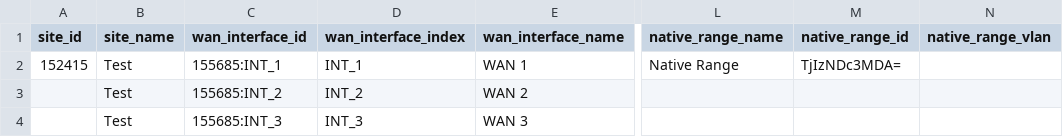
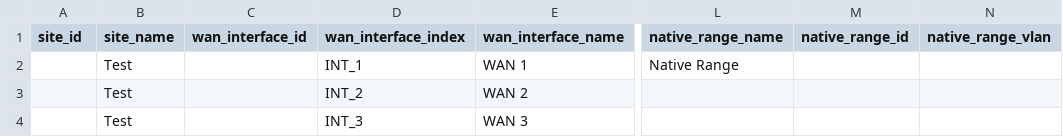
Before and after one commit to catonetworks/terraform-cato-socket-bulk-sites, a CSV file: templates/socket_sites.csv, drawn as a sheet; only a part is shown, gaps mark what is left out; the diff names each change by its address in the sheet, - before the commit and + after, or states it on an @@ line.

```diff
--- a/templates/socket_sites.csv
+++ b/templates/socket_sites.csv
-A2 (site_id): 152415
+A2 (site_id): (empty)
-C2 (wan_interface_id): 155685:INT_1
+C2 (wan_interface_id): (empty)
-M2 (native_range_id): TjIzNDc3MDA=
+M2 (native_range_id): (empty)
-C3 (wan_interface_id): 155685:INT_2
+C3 (wan_interface_id): (empty)
-C4 (wan_interface_id): 155685:INT_3
+C4 (wan_interface_id): (empty)
```
Also changed, not shown: templates/Test_network_ranges.csv, 2 other files.
